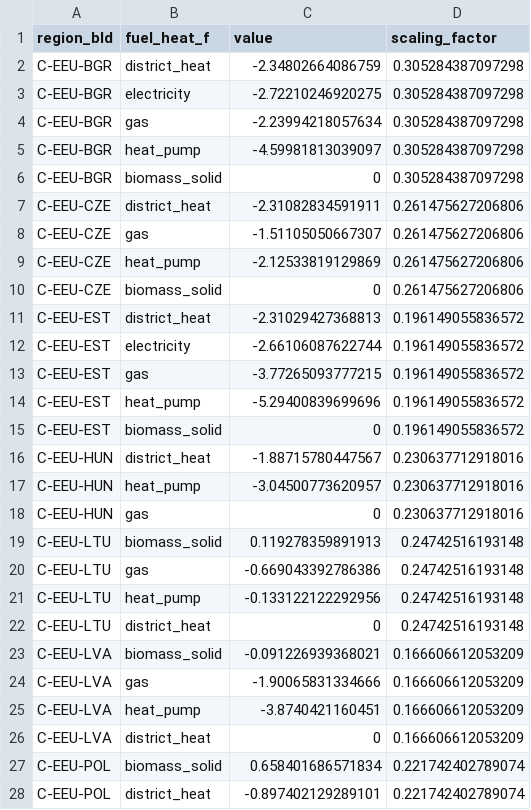
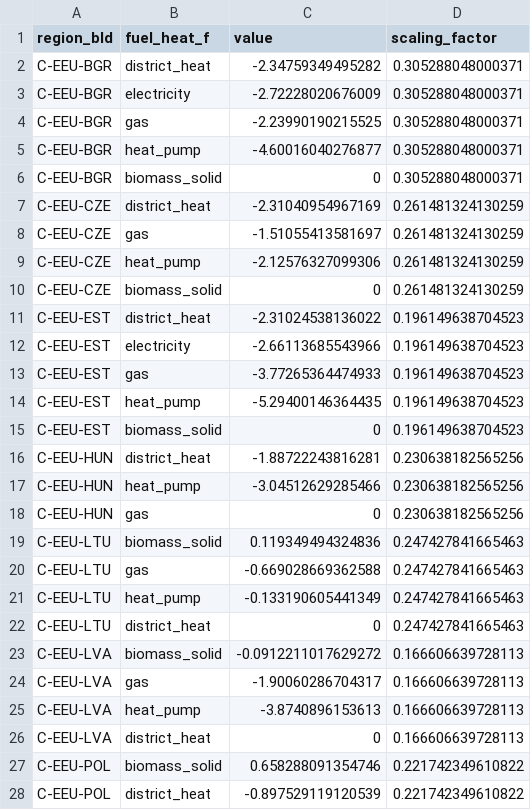
Before and after one commit to lucas-vivier/message-ix-buildings-eu, a CSV file: STURM_data/input_csv/input_resid/calibration/parameters_heater.csv, drawn as a sheet; only a part is shown; the diff covers the shown part only.

```diff
--- a/STURM_data/input_csv/input_resid/calibration/parameters_heater.csv
+++ b/STURM_data/input_csv/input_resid/calibration/parameters_heater.csv
@@ -1,28 +1,28 @@
 "region_bld","fuel_heat_f","value","scaling_factor"
-"C-EEU-BGR","district_heat",-2.34802664086759,0.305284387097298
-"C-EEU-BGR","electricity",-2.72210246920275,0.305284387097298
-"C-EEU-BGR","gas",-2.23994218057634,0.305284387097298
-"C-EEU-BGR","heat_pump",-4.59981813039097,0.305284387097298
-"C-EEU-BGR","biomass_solid",0,0.305284387097298
-"C-EEU-CZE","district_heat",-2.31082834591911,0.261475627206806
-"C-EEU-CZE","gas",-1.51105050667307,0.261475627206806
-"C-EEU-CZE","heat_pump",-2.12533819129869,0.261475627206806
-"C-EEU-CZE","biomass_solid",0,0.261475627206806
-"C-EEU-EST","district_heat",-2.31029427368813,0.196149055836572
-"C-EEU-EST","electricity",-2.66106087622744,0.196149055836572
-"C-EEU-EST","gas",-3.77265093777215,0.196149055836572
-"C-EEU-EST","heat_pump",-5.29400839699696,0.196149055836572
-"C-EEU-EST","biomass_solid",0,0.196149055836572
-"C-EEU-HUN","district_heat",-1.88715780447567,0.230637712918016
-"C-EEU-HUN","heat_pump",-3.04500773620957,0.230637712918016
-"C-EEU-HUN","gas",0,0.230637712918016
-"C-EEU-LTU","biomass_solid",0.119278359891913,0.24742516193148
-"C-EEU-LTU","gas",-0.669043392786386,0.24742516193148
-"C-EEU-LTU","heat_pump",-0.133122122292956,0.24742516193148
-"C-EEU-LTU","district_heat",0,0.24742516193148
-"C-EEU-LVA","biomass_solid",-0.091226939368021,0.166606612053209
-"C-EEU-LVA","gas",-1.90065831334666,0.166606612053209
-"C-EEU-LVA","heat_pump",-3.8740421160451,0.166606612053209
-"C-EEU-LVA","district_heat",0,0.166606612053209
-"C-EEU-POL","biomass_solid",0.658401686571834,0.221742402789074
-"C-EEU-POL","district_heat",-0.897402129289101,0.221742402789074
+"C-EEU-BGR","district_heat",-2.34759349495282,0.305288048000371
+"C-EEU-BGR","electricity",-2.72228020676009,0.305288048000371
+"C-EEU-BGR","gas",-2.23990190215525,0.305288048000371
+"C-EEU-BGR","heat_pump",-4.60016040276877,0.305288048000371
+"C-EEU-BGR","biomass_solid",0,0.305288048000371
+"C-EEU-CZE","district_heat",-2.31040954967169,0.261481324130259
+"C-EEU-CZE","gas",-1.51055413581697,0.261481324130259
+"C-EEU-CZE","heat_pump",-2.12576327099306,0.261481324130259
+"C-EEU-CZE","biomass_solid",0,0.261481324130259
+"C-EEU-EST","district_heat",-2.31024538136022,0.196149638704523
+"C-EEU-EST","electricity",-2.66113685543966,0.196149638704523
+"C-EEU-EST","gas",-3.77265364474933,0.196149638704523
+"C-EEU-EST","heat_pump",-5.29400146364435,0.196149638704523
+"C-EEU-EST","biomass_solid",0,0.196149638704523
+"C-EEU-HUN","district_heat",-1.88722243816281,0.230638182565256
+"C-EEU-HUN","heat_pump",-3.04512629285466,0.230638182565256
+"C-EEU-HUN","gas",0,0.230638182565256
+"C-EEU-LTU","biomass_solid",0.119349494324836,0.247427841665463
+"C-EEU-LTU","gas",-0.669028669362588,0.247427841665463
+"C-EEU-LTU","heat_pump",-0.133190605441349,0.247427841665463
+"C-EEU-LTU","district_heat",0,0.247427841665463
+"C-EEU-LVA","biomass_solid",-0.0912211017629272,0.166606639728113
+"C-EEU-LVA","gas",-1.90060286704317,0.166606639728113
+"C-EEU-LVA","heat_pump",-3.8740896153613,0.166606639728113
+"C-EEU-LVA","district_heat",0,0.166606639728113
+"C-EEU-POL","biomass_solid",0.658288091354746,0.221742349610822
+"C-EEU-POL","district_heat",-0.897529119120539,0.221742349610822
```
Also changed, not shown: 141 edited cells elsewhere in this file, STURM_data/input_csv/input_resid/calibration/parameters_renovation.csv, STURM_data/input_list_resid_EU.csv, 2 other files.
